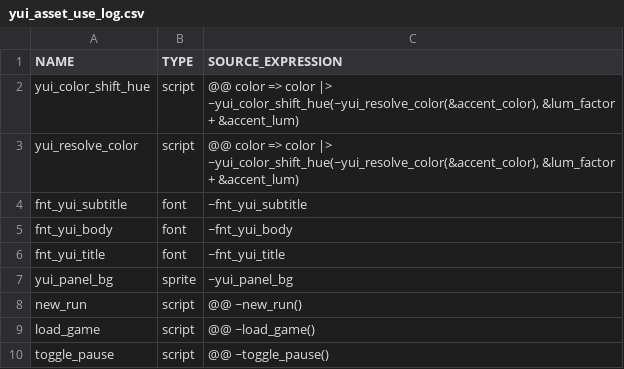
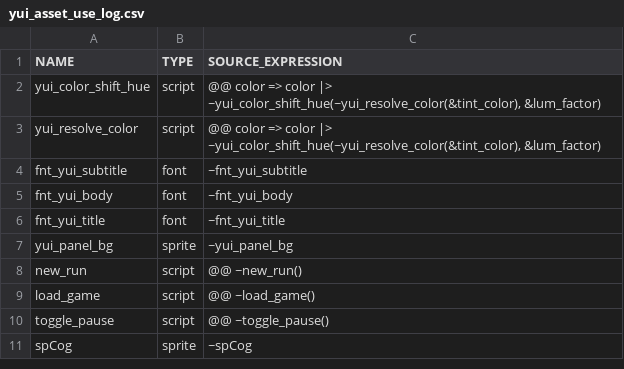
Before and after one commit to flowershoppe/Scramble, a CSV file: datafiles/logs/yui_asset_use_log.csv, drawn as a sheet.

```diff
--- a/datafiles/logs/yui_asset_use_log.csv
+++ b/datafiles/logs/yui_asset_use_log.csv
@@ -1,4 +1,4 @@
 NAME, TYPE, SOURCE_EXPRESSION
-yui_color_shift_hue, script, "@@ color => color |> ~yui_color_shift_hue(~yui_resolve_color(&accent_color), &lum_factor + &accent_lum)"
-yui_resolve_color, script, "@@ color => color |> ~yui_color_shift_hue(~yui_resolve_color(&accent_color), &lum_factor + &accent_lum)"
+yui_color_shift_hue, script, "@@ color => color |> ~yui_color_shift_hue(~yui_resolve_color(&tint_color), &lum_factor)"
+yui_resolve_color, script, "@@ color => color |> ~yui_color_shift_hue(~yui_resolve_color(&tint_color), &lum_factor)"
 fnt_yui_subtitle, font, "~fnt_yui_subtitle"
@@ -10 +10,2 @@ load_game, script, "@@ ~load_game()"
 toggle_pause, script, "@@ ~toggle_pause()"
+spCog, sprite, "~spCog"
```
Also changed, not shown: 4 other files.
